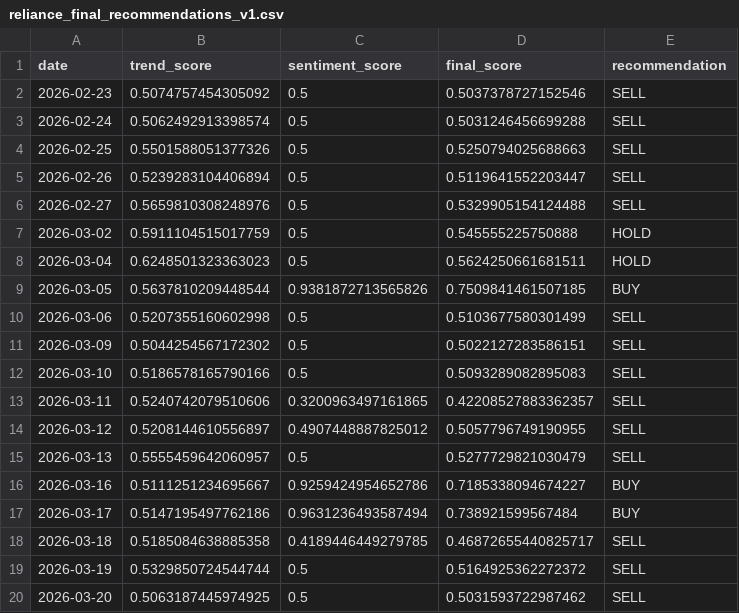
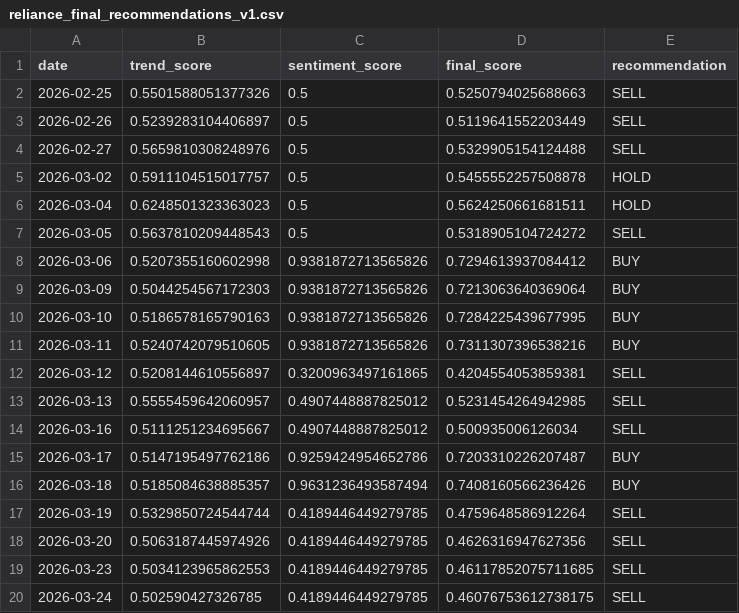
Before and after one commit to Rugved-Lohakare/smart-investment-advisor, a CSV file: data/processed/reliance_final_recommendations_v1.csv, drawn as a sheet.

```diff
--- a/data/processed/reliance_final_recommendations_v1.csv
+++ b/data/processed/reliance_final_recommendations_v1.csv
@@ -1,20 +1,20 @@
 date,trend_score,sentiment_score,final_score,recommendation
-2026-02-23,0.5074757454305092,0.5,0.5037378727152546,SELL
-2026-02-24,0.5062492913398574,0.5,0.5031246456699288,SELL
 2026-02-25,0.5501588051377326,0.5,0.5250794025688663,SELL
-2026-02-26,0.5239283104406894,0.5,0.5119641552203447,SELL
+2026-02-26,0.5239283104406897,0.5,0.5119641552203449,SELL
 2026-02-27,0.5659810308248976,0.5,0.5329905154124488,SELL
-2026-03-02,0.5911104515017759,0.5,0.545555225750888,HOLD
+2026-03-02,0.5911104515017757,0.5,0.5455552257508878,HOLD
 2026-03-04,0.6248501323363023,0.5,0.5624250661681511,HOLD
-2026-03-05,0.5637810209448544,0.9381872713565826,0.7509841461507185,BUY
-2026-03-06,0.5207355160602998,0.5,0.5103677580301499,SELL
-2026-03-09,0.5044254567172302,0.5,0.5022127283586151,SELL
-2026-03-10,0.5186578165790166,0.5,0.5093289082895083,SELL
-2026-03-11,0.5240742079510606,0.3200963497161865,0.42208527883362357,SELL
-2026-03-12,0.5208144610556897,0.4907448887825012,0.5057796749190955,SELL
-2026-03-13,0.5555459642060957,0.5,0.5277729821030479,SELL
-2026-03-16,0.5111251234695667,0.9259424954652786,0.7185338094674227,BUY
-2026-03-17,0.5147195497762186,0.9631236493587494,0.738921599567484,BUY
-2026-03-18,0.5185084638885358,0.4189446449279785,0.46872655440825717,SELL
-2026-03-19,0.5329850724544744,0.5,0.5164925362272372,SELL
-2026-03-20,0.5063187445974925,0.5,0.5031593722987462,SELL
+2026-03-05,0.5637810209448543,0.5,0.5318905104724272,SELL
+2026-03-06,0.5207355160602998,0.9381872713565826,0.7294613937084412,BUY
+2026-03-09,0.5044254567172303,0.9381872713565826,0.7213063640369064,BUY
+2026-03-10,0.5186578165790163,0.9381872713565826,0.7284225439677995,BUY
+2026-03-11,0.5240742079510605,0.9381872713565826,0.7311307396538216,BUY
+2026-03-12,0.5208144610556897,0.3200963497161865,0.4204554053859381,SELL
+2026-03-13,0.5555459642060957,0.4907448887825012,0.5231454264942985,SELL
+2026-03-16,0.5111251234695667,0.4907448887825012,0.500935006126034,SELL
+2026-03-17,0.5147195497762186,0.9259424954652786,0.7203310226207487,BUY
+2026-03-18,0.5185084638885357,0.9631236493587494,0.7408160566236426,BUY
+2026-03-19,0.5329850724544744,0.4189446449279785,0.4759648586912264,SELL
+2026-03-20,0.5063187445974926,0.4189446449279785,0.4626316947627356,SELL
+2026-03-23,0.5034123965862553,0.4189446449279785,0.46117852075711685,SELL
+2026-03-24,0.502590427326785,0.4189446449279785,0.46076753612738175,SELL
```
Also changed, not shown: data/processed/final_data_ml_ready.csv, data/processed/reliance_trend_score.csv, 5 other files.
